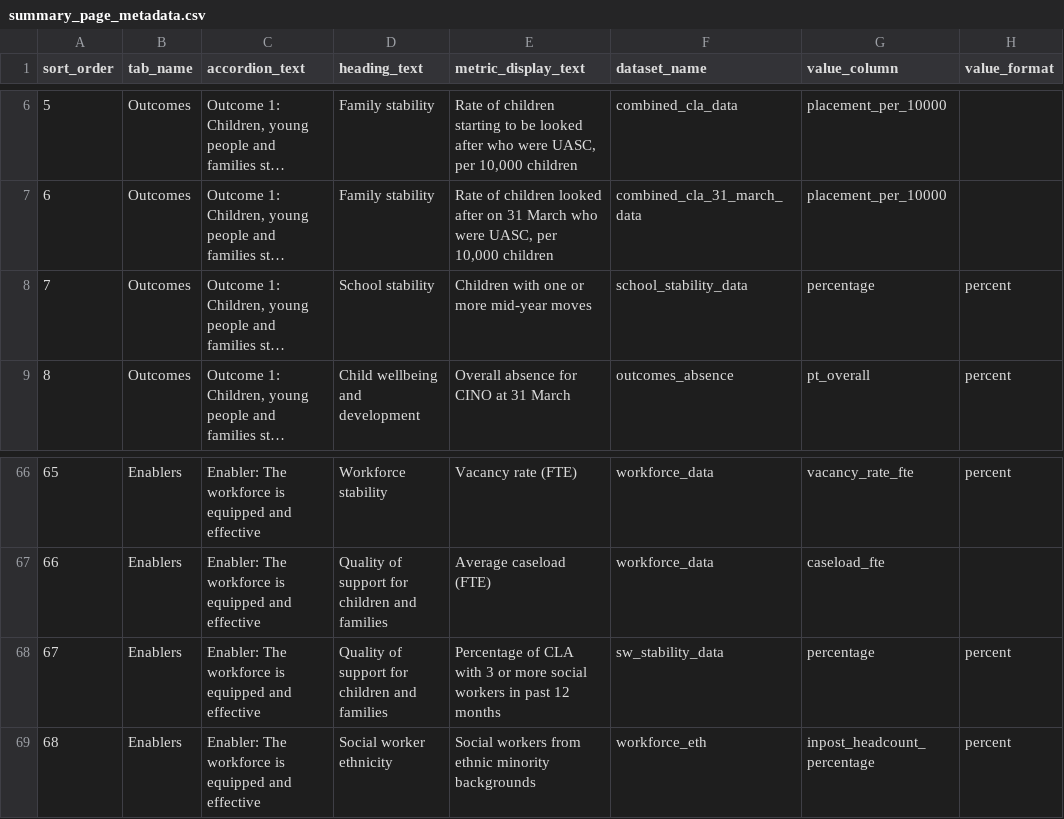
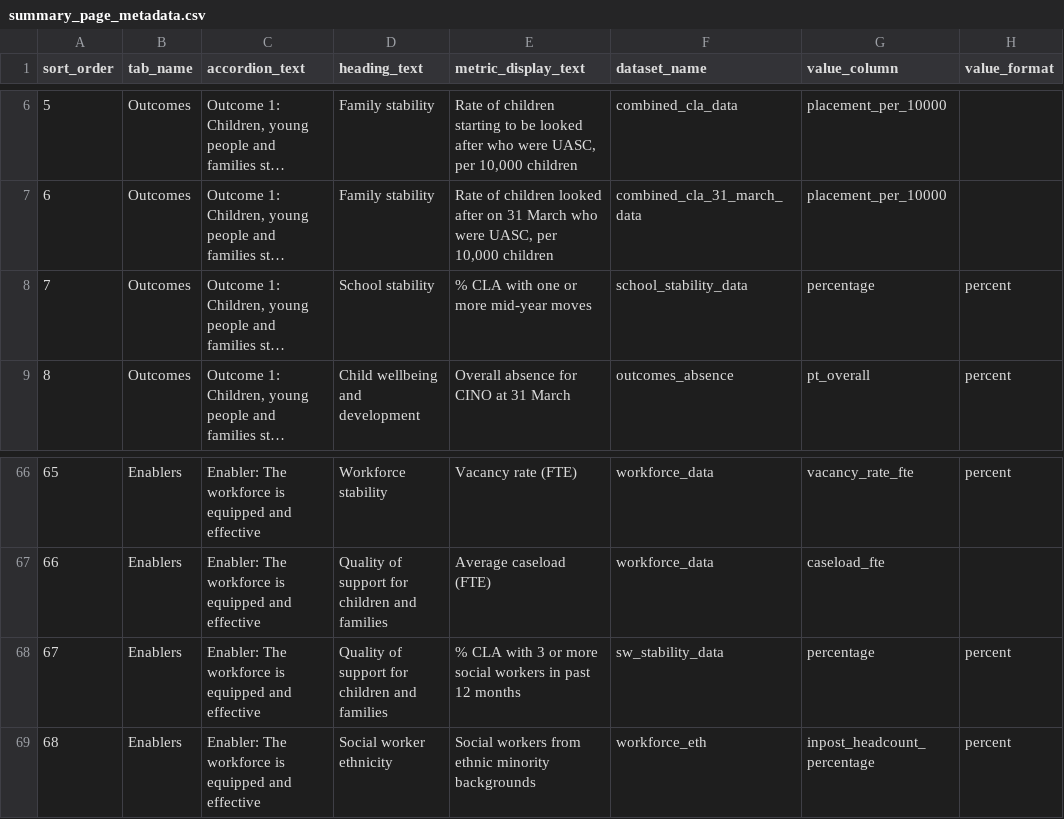
Before and after one commit to dfe-analytical-services/CSC_outcomes_and_enablers, a CSV file: data/summary_page_metadata.csv, drawn as a sheet; only a part is shown, gaps mark what is left out; long unchanged cells end in …; the diff names each change by its address in the sheet, - before the commit and + after, or states it on an @@ line.

Commit message:
Run pipeline to update summary page via metadata change

```diff
--- a/data/summary_page_metadata.csv
+++ b/data/summary_page_metadata.csv
-E8 (metric_display_text): Children with one or more mid-year moves
+E8 (metric_display_text): % CLA with one or more mid-year moves
-E68 (metric_display_text): Percentage of CLA with…
+E68 (metric_display_text): % CLA with…
```
Also changed, not shown: 3 other files.
